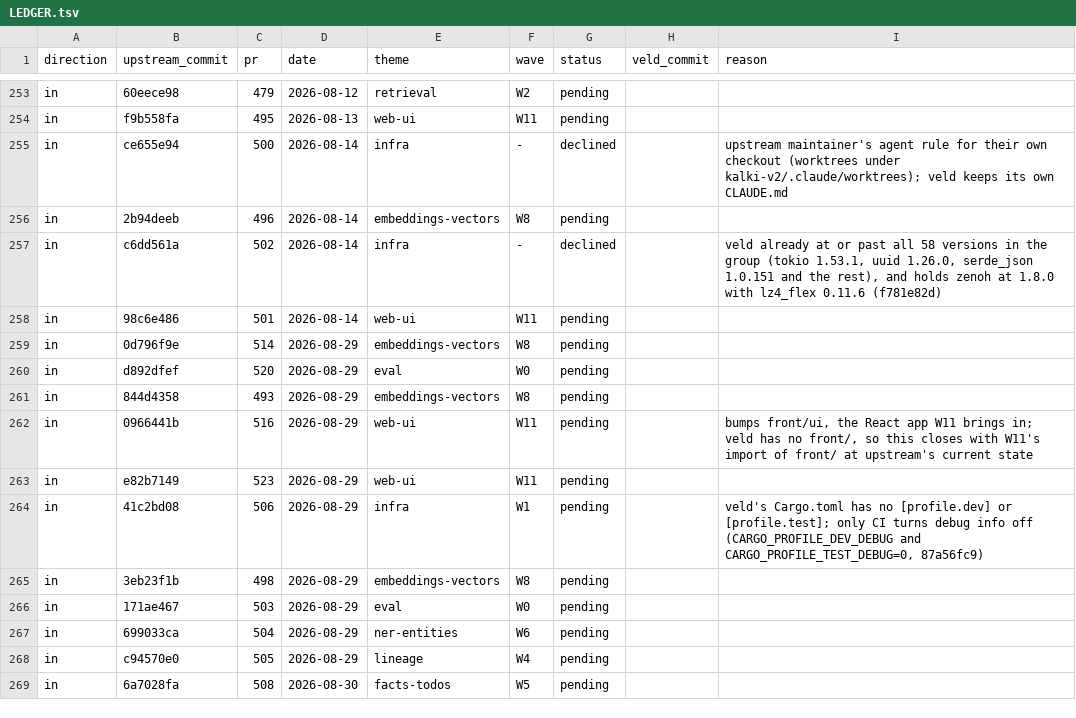
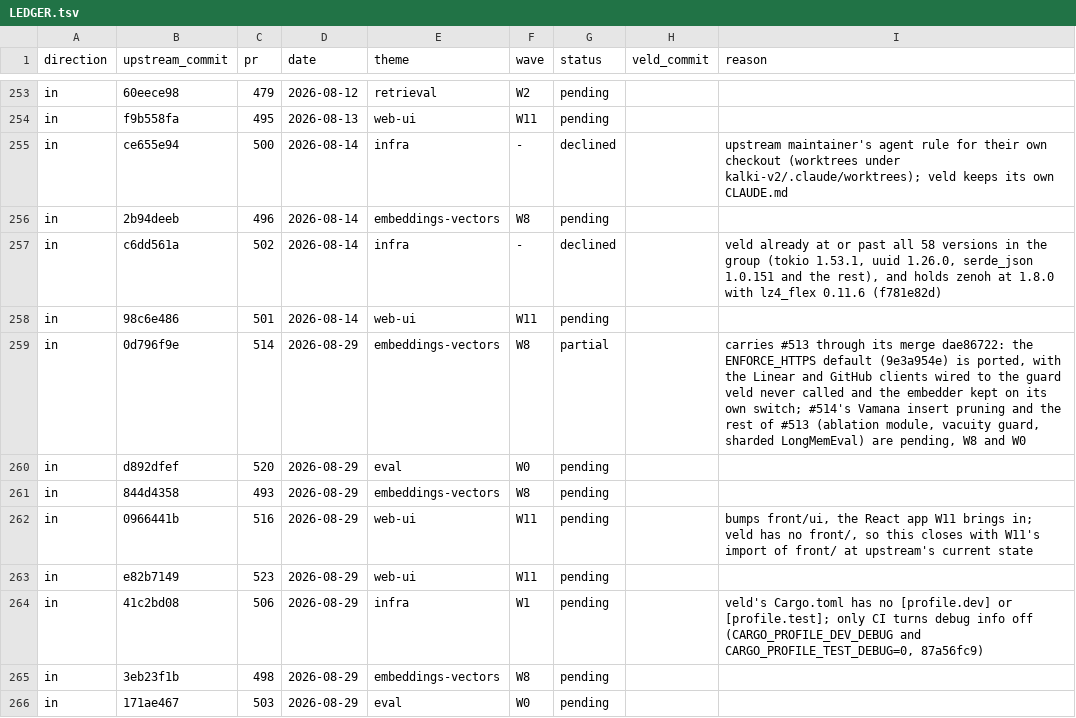
Before and after one commit to Portll/veld, a TSV file: docs/upstream/LEDGER.tsv, drawn as a sheet; only a part is shown, gaps mark what is left out; the shorter side is filled out with more unchanged rows.

Commit message:
fix(integrations): an insecure remote integration URL is refused by default, and the guard now covers Linear and GitHub
VELD_ENFORCE_HTTPS defaulted to off, so an http:// override for a non-localhost host was honoured
with a warning, and a warning does not stop a token from going out in cleartext. Enforcement is
now the default: VELD_ENFORCE_HTTPS=false (or 0) is the opt-out, and any other value enforces, so
a typo fails safe. Localhost http:// stays allowed for proxies and test servers.

The guard also had to reach the clients it was written for. LinearClient and GitHubClient read
LINEAR_API_URL and GITHUB_API_URL directly and never called resolve_api_url_override, so neither
the old opt-in nor the new default touched the Linear API key or the GitHub token, although
SECURITY.md said it did. Both now resolve their URL through it.

The HTTP embedder was the guard's only caller, and it has its own switch,
VELD_ALLOW_INSECURE_REMOTE_EMBEDDER. With enforcement on by default, the guard would have dropped
an opted-in remote embedder URL before that switch was read, so the embedder now reads its URL
directly and keeps its own policy unchanged.

Tests: upstream's five cases for the default, localhost and the opt-out values; both clients
refusing an insecure remote override; the embedder opt-in working with VELD_ENFORCE_HTTPS unset.
The tests that set these variables share one lock.

Ported from upstream #513 (9e3a954e), which reached upstream main through #514's merge (0d796f9e).

```diff
--- a/docs/upstream/LEDGER.tsv
+++ b/docs/upstream/LEDGER.tsv
@@ -258,3 +258,3 @@ in	c6dd561a	502	2026-08-14	infra	-	declined		veld already at or past all 58 vers
 in	98c6e486	501	2026-08-14	web-ui	W11	pending		
-in	0d796f9e	514	2026-08-29	embeddings-vectors	W8	pending		
+in	0d796f9e	514	2026-08-29	embeddings-vectors	W8	partial		carries #513 through its merge dae86722: the ENFORCE_HTTPS default (9e3a954e) is ported, with the Linear and GitHub clients wired to the guard veld never called and the embedder kept on its own switch; #514's Vamana insert pruning and the rest of #513 (ablation module, vacuity guard, sharded LongMemEval) are pending, W8 and W0
 in	d892dfef	520	2026-08-29	eval	W0	pending		
```
Also changed, not shown: 7 other files.
